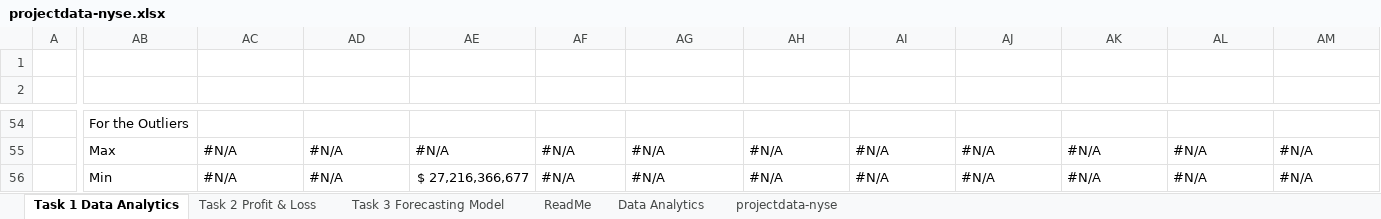
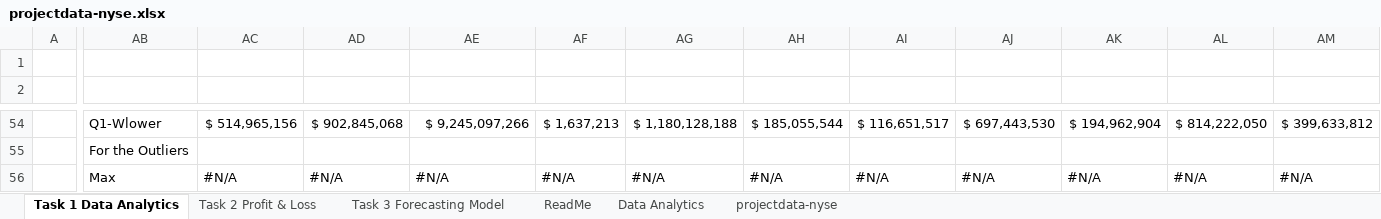
Before and after one commit to mirsadraee/Udacity_ND_Business_Analytics_Projects, an Excel workbook: Project_02/projectdata-nyse.xlsx, sheet Task 1 Data Analytics, drawn as a sheet; only a part is shown, gaps mark what is left out; values as stored, in another font and other column widths than the file's, no cell formats; charts and pictures not drawn; the diff covers the shown part only; the diff names each change by its address in the sheet, - before the commit and + after, or states it on an @@ line.

```diff
--- a/Project_02/projectdata-nyse.xlsx (sheet Task 1 Data Analytics)
+++ b/Project_02/projectdata-nyse.xlsx (sheet Task 1 Data Analytics)
-AB54: For the Outliers
+AB54: Q1-Wlower
-AC54: (empty)
+AC54: $ 514,965,156
-AD54: (empty)
+AD54: $ 902,845,068
-AE54: (empty)
+AE54: $ 9,245,097,266
-AF54: (empty)
+AF54: $ 1,637,213
-AG54: (empty)
+AG54: $ 1,180,128,188
-AH54: (empty)
+AH54: $ 185,055,544
-AI54: (empty)
+AI54: $ 116,651,517
-AJ54: (empty)
+AJ54: $ 697,443,530
-AK54: (empty)
+AK54: $ 194,962,904
-AL54: (empty)
+AL54: $ 814,222,050
-AM54: (empty)
+AM54: $ 399,633,812
-AB55: Max
+AB55: For the Outliers
-AC55: #N/A
+AC55: (empty)
-AD55: #N/A
+AD55: (empty)
-AE55: #N/A
+AE55: (empty)
-AF55: #N/A
+AF55: (empty)
-AG55: #N/A
+AG55: (empty)
-AH55: #N/A
+AH55: (empty)
-AI55: #N/A
+AI55: (empty)
-AJ55: #N/A
+AJ55: (empty)
-AK55: #N/A
+AK55: (empty)
-AL55: #N/A
+AL55: (empty)
-AM55: #N/A
+AM55: (empty)
-AB56: Min
+AB56: Max
-AE56: $ 27,216,366,677
+AE56: #N/A
```
Also changed, not shown: 3 added rows, 1 removed row and 108 edited cells elsewhere in this sheet, sheet Task 3 Forecasting Model, sheet Data Analytics, sheet Task 2 Profit & Loss, cell formats, formulas that keep their value, charts or pictures, 1 other file.
